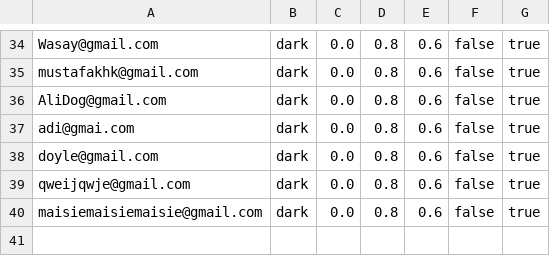
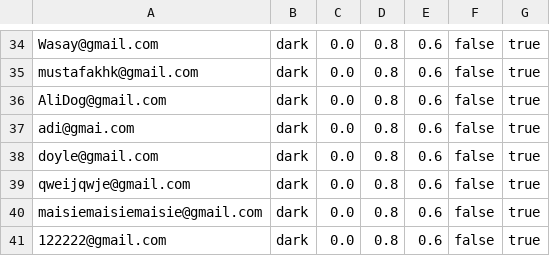
Before and after one commit to aditya-66s/RevisionAssistant, a CSV file: files/settings.csv, drawn as a sheet; only a part is shown, gaps mark what is left out; the diff names each change by its address in the sheet, - before the commit and + after, or states it on an @@ line.

```diff
--- a/files/settings.csv
+++ b/files/settings.csv
+row 41: 122222@gmail.com | dark | 0.0 | 0.8 | 0.6 | false | true
```
Also changed, not shown: files/users.csv, userFolders/p/wrongAnswers.csv, 23 other files.
